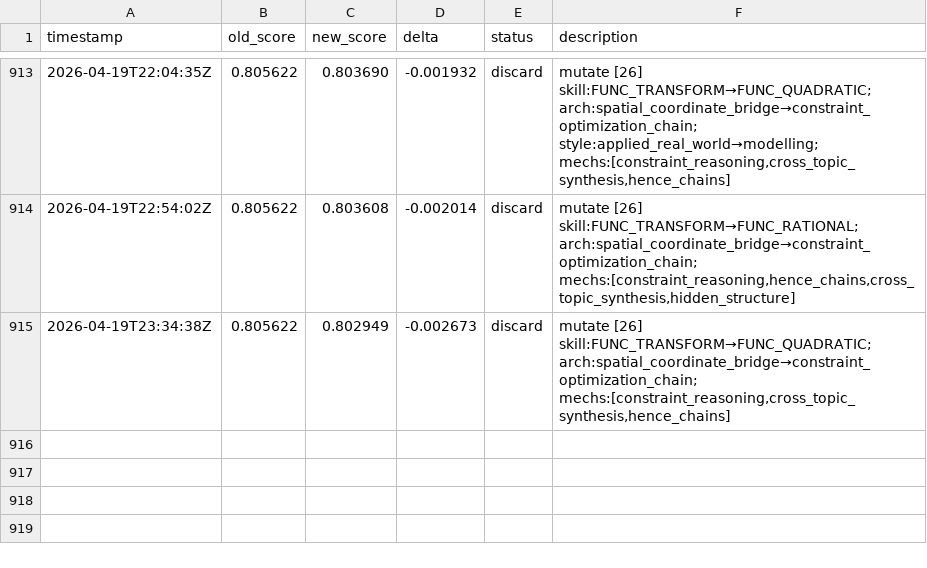
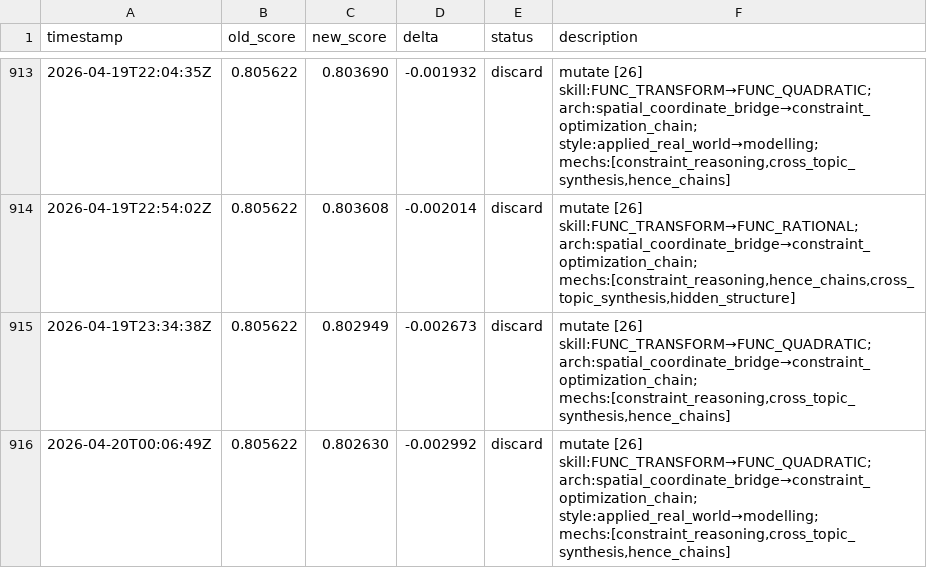
Before and after one commit to jhk7784/autoquestions, a TSV file: results.tsv, drawn as a sheet; only a part is shown, gaps mark what is left out.

Commit message:
cycle: run-24642425162

```diff
--- a/results.tsv
+++ b/results.tsv
@@ -915 +915,2 @@ timestamp	old_score	new_score	delta	status	description
 2026-04-19T23:34:38Z	0.805622	0.802949	-0.002673	discard	mutate [26] skill:FUNC_TRANSFORM→FUNC_QUADRATIC; arch:spatial_coordinate_bridge→constraint_optimization_chain; mechs:[constraint_reasoning,cross_topic_synthesis,hence_chains]
+2026-04-20T00:06:49Z	0.805622	0.802630	-0.002992	discard	mutate [26] skill:FUNC_TRANSFORM→FUNC_QUADRATIC; arch:spatial_coordinate_bridge→constraint_optimization_chain; style:applied_real_world→modelling; mechs:[constraint_reasoning,cross_topic_synthesis,hence_chains]
```
